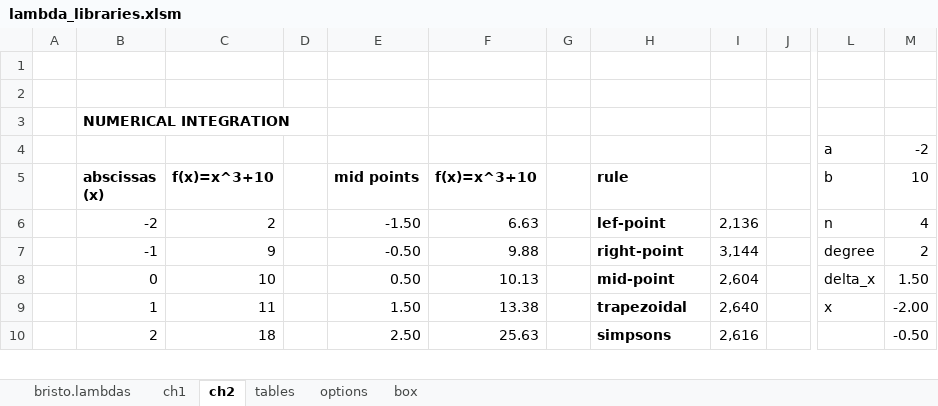
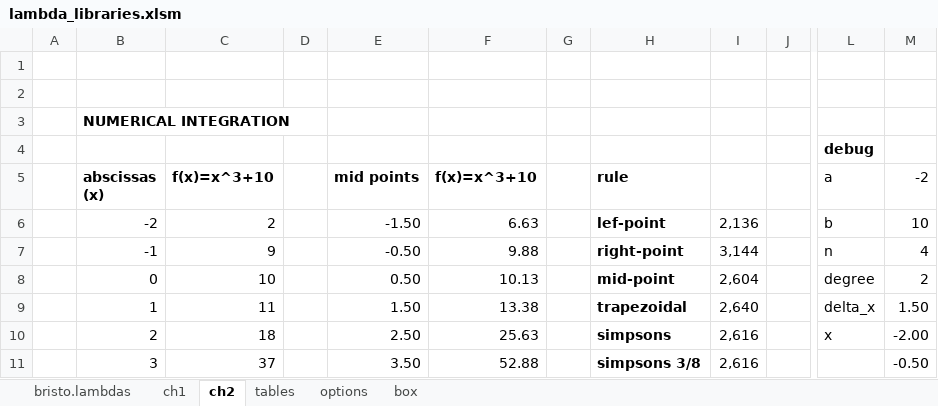
Before and after one commit to fbristotti/bristo-fin, an Excel workbook: data/xl/lambda_libraries.xlsm, sheet ch2, drawn as a sheet; only a part is shown, gaps mark what is left out; values as stored, in another font and other column widths than the file's, no borders; removed rows and columns are numbered as before the commit, all else as after; rows hold the shown columns only; the diff covers the shown part only; the diff names each change by its address in the sheet, - before the commit and + after, or states it on an @@ line.

```diff
--- a/data/xl/lambda_libraries.xlsm (sheet ch2)
+++ b/data/xl/lambda_libraries.xlsm (sheet ch2)
-row 4:  |  |  |  |  |  |  |  |  |  | a | -2
+row 4:  |  |  |  |  |  |  |  |  |  | debug
-L5: b
+L5: a
-M5: 10
+M5: -2
-L6 (a): n
+L6 (a): b
-M6 (-2): 4
+M6 (-2): 10
+row 7:  | -1 | 9 |  | -0.50 | 9.88 |  | right-point | 3,144 |  | n | 4
-B8 (abscissas (x)): -1
+B8 (abscissas (x)): 0
-C8 (f(x)=x^3+10): 9
+C8 (f(x)=x^3+10): 10
-E8 (mid points): -0.50
+E8 (mid points): 0.50
-F8 (f(x)=x^3+10): 9.88
+F8 (f(x)=x^3+10): 10.13
-H8 (rule): right-point
+H8 (rule): mid-point
-I8: 3,144
+I8: 2,604
-B9 (abscissas (x)): 0
+B9 (abscissas (x)): 1
-C9 (f(x)=x^3+10): 10
+C9 (f(x)=x^3+10): 11
-E9 (mid points): 0.50
+E9 (mid points): 1.50
-F9 (f(x)=x^3+10): 10.13
+F9 (f(x)=x^3+10): 13.38
-H9 (rule): mid-point
+H9 (rule): trapezoidal
-I9: 2,604
+I9: 2,640
-B10 (abscissas (x)): 1
+B10 (abscissas (x)): 2
-C10 (f(x)=x^3+10): 11
+C10 (f(x)=x^3+10): 18
-E10 (mid points): 1.50
+E10 (mid points): 2.50
-F10 (f(x)=x^3+10): 13.38
+F10 (f(x)=x^3+10): 25.63
-H10 (rule): trapezoidal
+H10 (rule): simpsons
-I10: 2,640
+I10: 2,616
-B11 (abscissas (x)): 2
+B11 (abscissas (x)): 3
-C11 (f(x)=x^3+10): 18
+C11 (f(x)=x^3+10): 37
-E11 (mid points): 2.50
+E11 (mid points): 3.50
-F11 (f(x)=x^3+10): 25.63
+F11 (f(x)=x^3+10): 52.88
-H11 (rule): simpsons
+H11 (rule): simpsons 3/8
```
Also changed, not shown: 1 added row, 2 removed rows and 54 edited cells elsewhere in this sheet, sheet bristo.lambdas, formulas that keep their value.
